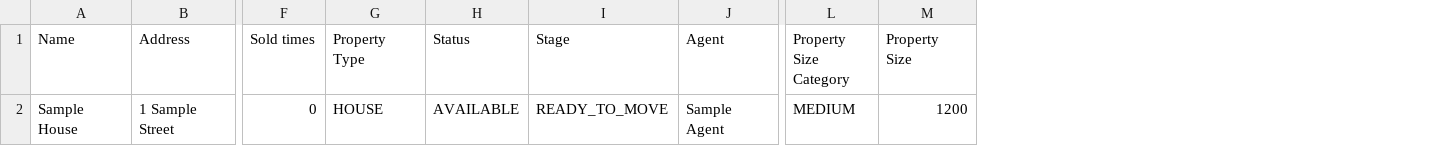
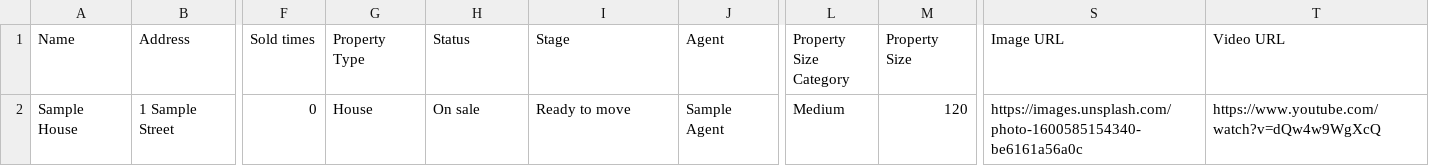
Before and after one commit to Mishel29/Ghome, a CSV file: Code/frontend/my-react-app/public/property-sample.csv, drawn as a sheet; only a part is shown, gaps mark what is left out; the diff names each change by its address in the sheet, - before the commit and + after, or states it on an @@ line.

```diff
--- a/Code/frontend/my-react-app/public/property-sample.csv
+++ b/Code/frontend/my-react-app/public/property-sample.csv
+column S (Image URL), row 2: https://images.unsplash.com/photo-1600585154340-be6161a56a0c
+column T (Video URL), row 2: https://www.youtube.com/watch?v=dQw4w9WgXcQ
-G2 (Property Type): HOUSE
+G2 (Property Type): House
-H2 (Status): AVAILABLE
+H2 (Status): On sale
-I2 (Stage): READY_TO_MOVE
+I2 (Stage): Ready to move
-L2 (Property Size Category): MEDIUM
+L2 (Property Size Category): Medium
-M2 (Property Size): 1200
+M2 (Property Size): 120
```
Also changed, not shown: 15 other files.
